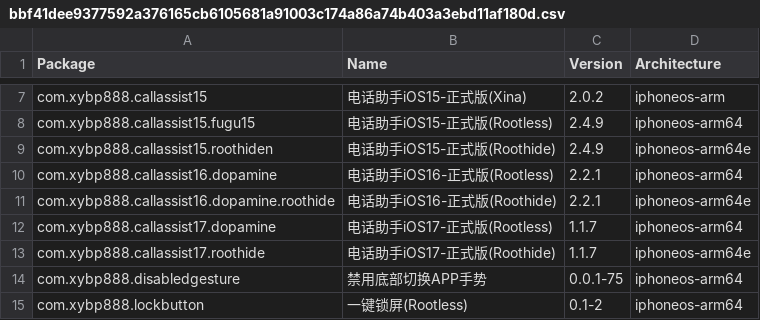
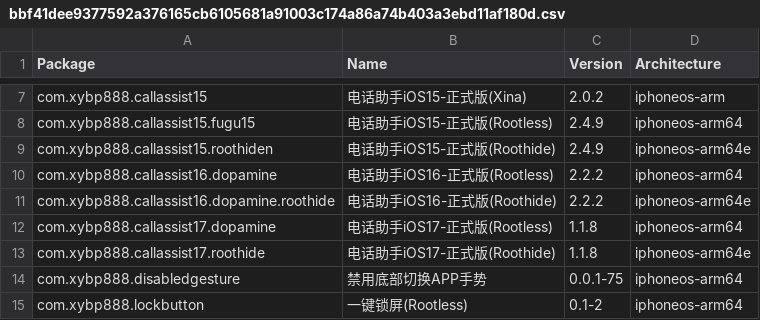
Before and after one commit to fengye55/crc_bark, a CSV file: Library/Caches/com.nan.crc/bbf41dee9377592a376165cb6105681a91003c174a86a74b403a3ebd11af180d.csv, drawn as a sheet; only a part is shown, gaps mark what is left out.

```diff
--- a/Library/Caches/com.nan.crc/bbf41dee9377592a376165cb6105681a91003c174a86a74b403a3ebd11af180d.csv
+++ b/Library/Caches/com.nan.crc/bbf41dee9377592a376165cb6105681a91003c174a86a74b403a3ebd11af180d.csv
@@ -9,6 +9,6 @@ com.xybp888.callassist15.fugu15,电话助手iOS15-正式版(Rootless),2.4.9,ipho
 com.xybp888.callassist15.roothiden,电话助手iOS15-正式版(Roothide),2.4.9,iphoneos-arm64e
-com.xybp888.callassist16.dopamine,电话助手iOS16-正式版(Rootless),2.2.1,iphoneos-arm64
-com.xybp888.callassist16.dopamine.roothide,电话助手iOS16-正式版(Roothide),2.2.1,iphoneos-arm64e
-com.xybp888.callassist17.dopamine,电话助手iOS17-正式版(Rootless),1.1.7,iphoneos-arm64
-com.xybp888.callassist17.roothide,电话助手iOS17-正式版(Roothide),1.1.7,iphoneos-arm64e
+com.xybp888.callassist16.dopamine,电话助手iOS16-正式版(Rootless),2.2.2,iphoneos-arm64
+com.xybp888.callassist16.dopamine.roothide,电话助手iOS16-正式版(Roothide),2.2.2,iphoneos-arm64e
+com.xybp888.callassist17.dopamine,电话助手iOS17-正式版(Rootless),1.1.8,iphoneos-arm64
+com.xybp888.callassist17.roothide,电话助手iOS17-正式版(Roothide),1.1.8,iphoneos-arm64e
 com.xybp888.disabledgesture,禁用底部切换APP手势,0.0.1-75,iphoneos-arm64
```
